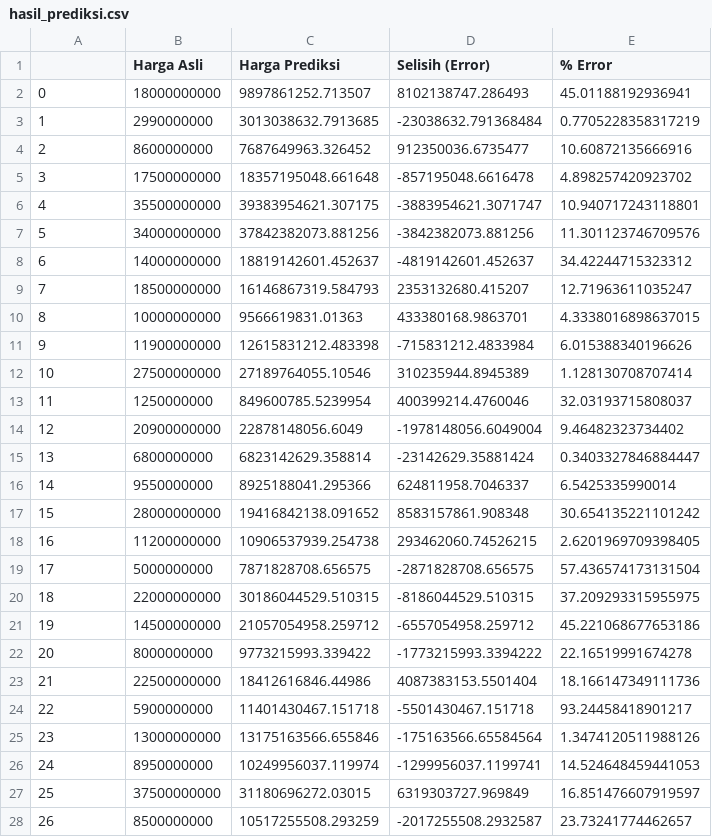
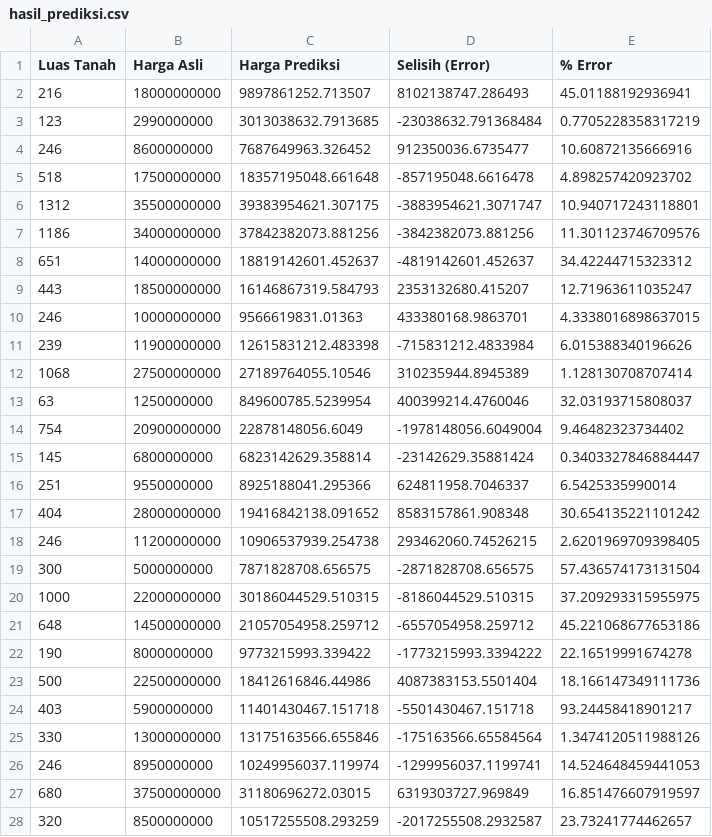
Before and after one commit to Dimassaputra5/Metode-Numerik, a CSV file: code/hasil_prediksi.csv, drawn as a sheet; only a part is shown; the diff covers the shown part only.

```diff
--- a/code/hasil_prediksi.csv
+++ b/code/hasil_prediksi.csv
@@ -1,28 +1,28 @@
-,Harga Asli,Harga Prediksi,Selisih (Error),% Error
-0,18000000000,9897861252.713507,8102138747.286493,45.01188192936941
-1,2990000000,3013038632.7913685,-23038632.791368484,0.7705228358317219
-2,8600000000,7687649963.326452,912350036.6735477,10.60872135666916
-3,17500000000,18357195048.661648,-857195048.6616478,4.898257420923702
-4,35500000000,39383954621.307175,-3883954621.3071747,10.940717243118801
-5,34000000000,37842382073.881256,-3842382073.881256,11.301123746709576
-6,14000000000,18819142601.452637,-4819142601.452637,34.42244715323312
-7,18500000000,16146867319.584793,2353132680.415207,12.71963611035247
-8,10000000000,9566619831.01363,433380168.9863701,4.3338016898637015
-9,11900000000,12615831212.483398,-715831212.4833984,6.015388340196626
-10,27500000000,27189764055.10546,310235944.8945389,1.128130708707414
-11,1250000000,849600785.5239954,400399214.4760046,32.03193715808037
-12,20900000000,22878148056.6049,-1978148056.6049004,9.46482323734402
-13,6800000000,6823142629.358814,-23142629.35881424,0.3403327846884447
-14,9550000000,8925188041.295366,624811958.7046337,6.5425335990014
-15,28000000000,19416842138.091652,8583157861.908348,30.654135221101242
-16,11200000000,10906537939.254738,293462060.74526215,2.6201969709398405
-17,5000000000,7871828708.656575,-2871828708.656575,57.436574173131504
-18,22000000000,30186044529.510315,-8186044529.510315,37.209293315955975
-19,14500000000,21057054958.259712,-6557054958.259712,45.221068677653186
-20,8000000000,9773215993.339422,-1773215993.3394222,22.16519991674278
-21,22500000000,18412616846.44986,4087383153.5501404,18.166147349111736
-22,5900000000,11401430467.151718,-5501430467.151718,93.24458418901217
-23,13000000000,13175163566.655846,-175163566.65584564,1.3474120511988126
-24,8950000000,10249956037.119974,-1299956037.1199741,14.524648459441053
-25,37500000000,31180696272.03015,6319303727.969849,16.851476607919597
-26,8500000000,10517255508.293259,-2017255508.2932587,23.73241774462657
+Luas Tanah,Harga Asli,Harga Prediksi,Selisih (Error),% Error
+216,18000000000,9897861252.713507,8102138747.286493,45.01188192936941
+123,2990000000,3013038632.7913685,-23038632.791368484,0.7705228358317219
+246,8600000000,7687649963.326452,912350036.6735477,10.60872135666916
+518,17500000000,18357195048.661648,-857195048.6616478,4.898257420923702
+1312,35500000000,39383954621.307175,-3883954621.3071747,10.940717243118801
+1186,34000000000,37842382073.881256,-3842382073.881256,11.301123746709576
+651,14000000000,18819142601.452637,-4819142601.452637,34.42244715323312
+443,18500000000,16146867319.584793,2353132680.415207,12.71963611035247
+246,10000000000,9566619831.01363,433380168.9863701,4.3338016898637015
+239,11900000000,12615831212.483398,-715831212.4833984,6.015388340196626
+1068,27500000000,27189764055.10546,310235944.8945389,1.128130708707414
+63,1250000000,849600785.5239954,400399214.4760046,32.03193715808037
+754,20900000000,22878148056.6049,-1978148056.6049004,9.46482323734402
+145,6800000000,6823142629.358814,-23142629.35881424,0.3403327846884447
+251,9550000000,8925188041.295366,624811958.7046337,6.5425335990014
+404,28000000000,19416842138.091652,8583157861.908348,30.654135221101242
+246,11200000000,10906537939.254738,293462060.74526215,2.6201969709398405
+300,5000000000,7871828708.656575,-2871828708.656575,57.436574173131504
+1000,22000000000,30186044529.510315,-8186044529.510315,37.209293315955975
+648,14500000000,21057054958.259712,-6557054958.259712,45.221068677653186
+190,8000000000,9773215993.339422,-1773215993.3394222,22.16519991674278
+500,22500000000,18412616846.44986,4087383153.5501404,18.166147349111736
+403,5900000000,11401430467.151718,-5501430467.151718,93.24458418901217
+330,13000000000,13175163566.655846,-175163566.65584564,1.3474120511988126
+246,8950000000,10249956037.119974,-1299956037.1199741,14.524648459441053
+680,37500000000,31180696272.03015,6319303727.969849,16.851476607919597
+320,8500000000,10517255508.293259,-2017255508.2932587,23.73241774462657
```
Also changed, not shown: 74 edited cells elsewhere in this file, 9 other files.
